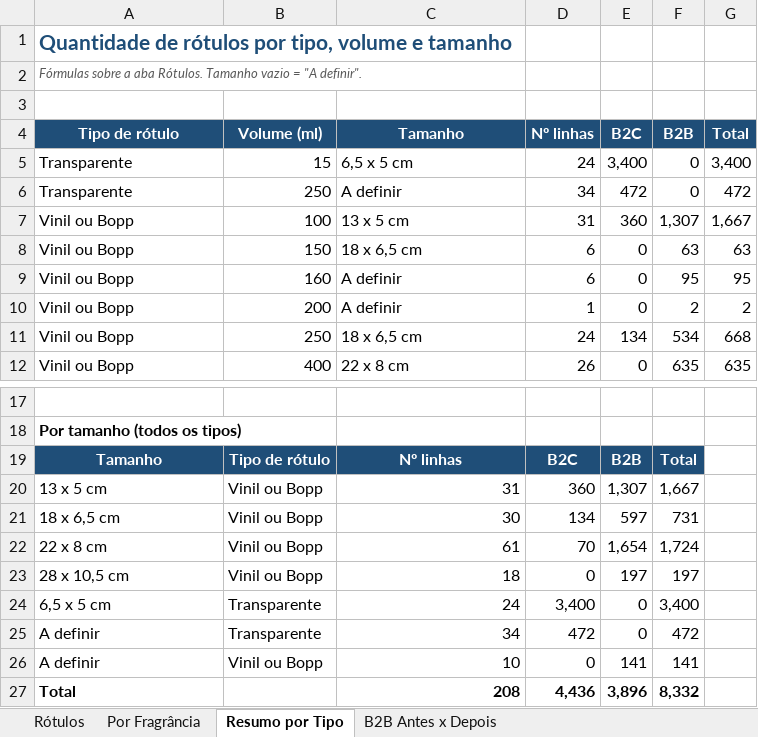
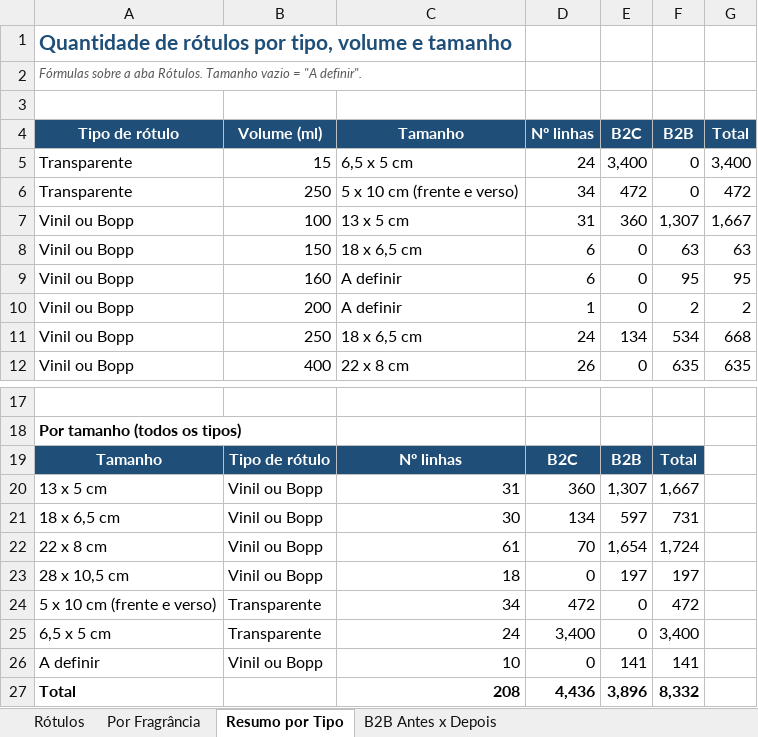
Before and after one commit to elianasilveiramachado-hub/ClaudeHUB, an Excel workbook: Rotulos_Consolidado_atualizado.xlsx, sheet Resumo por Tipo, drawn as a sheet; only a part is shown, gaps mark what is left out; values as stored, in another font and other column widths than the file's, no borders; removed rows and columns are numbered as before the commit, all else as after; the diff names each change by its address in the sheet, - before the commit and + after, or states it on an @@ line.

```diff
--- a/Rotulos_Consolidado_atualizado.xlsx (sheet Resumo por Tipo)
+++ b/Rotulos_Consolidado_atualizado.xlsx (sheet Resumo por Tipo)
-C6 (Tamanho): A definir
+C6 (Tamanho): 5 x 10 cm (frente e verso)
+row 24: 5 x 10 cm (frente e verso) | Transparente | 34 | 472 | 0 | 472
-row 25: A definir | Transparente | 34 | 472 | 0 | 472
```
Also changed, not shown: sheet Rótulos, sheet Por Fragrância, formulas that keep their value.
